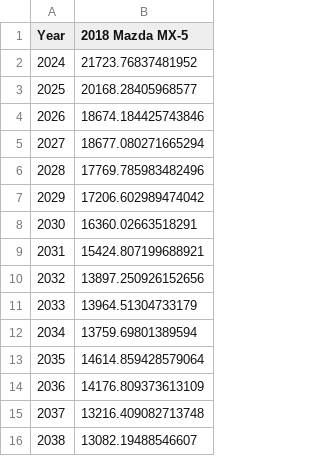
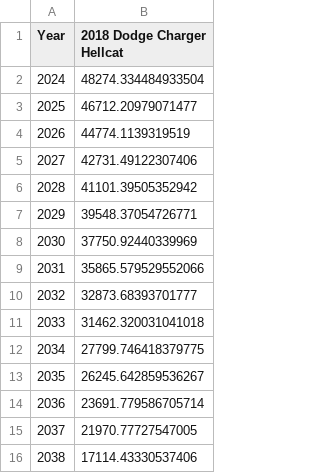
Before and after one commit to RiddhRam/matplotlib, a CSV file: table_data.csv, drawn as a sheet.

```diff
--- a/table_data.csv
+++ b/table_data.csv
@@ -1,16 +1,16 @@
-Year,2018 Mazda MX-5
-2024,21723.76837481952
-2025,20168.28405968577
-2026,18674.184425743846
-2027,18677.080271665294
-2028,17769.785983482496
-2029,17206.602989474042
-2030,16360.02663518291
-2031,15424.807199688921
-2032,13897.250926152656
-2033,13964.51304733179
-2034,13759.69801389594
-2035,14614.859428579064
-2036,14176.809373613109
-2037,13216.409082713748
-2038,13082.19488546607
+Year,2018 Dodge Charger Hellcat
+2024,48274.334484933504
+2025,46712.20979071477
+2026,44774.1139319519
+2027,42731.49122307406
+2028,41101.39505352942
+2029,39548.37054726771
+2030,37750.92440339969
+2031,35865.579529552066
+2032,32873.68393701777
+2033,31462.320031041018
+2034,27799.746418379775
+2035,26245.642859536267
+2036,23691.779586705714
+2037,21970.77727547005
+2038,17114.43330537406
```
Also changed, not shown: x_interp.csv, y1_interp.csv, 11 other files.
